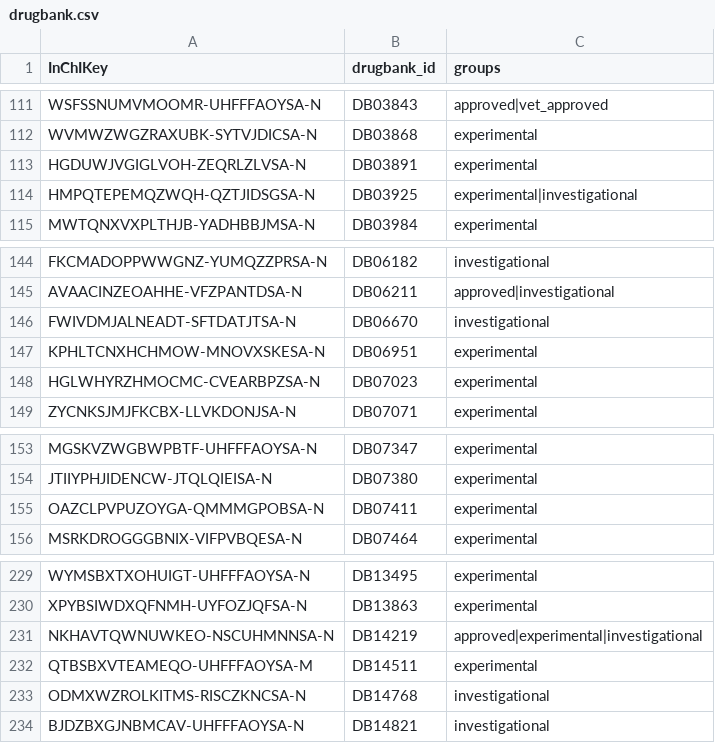
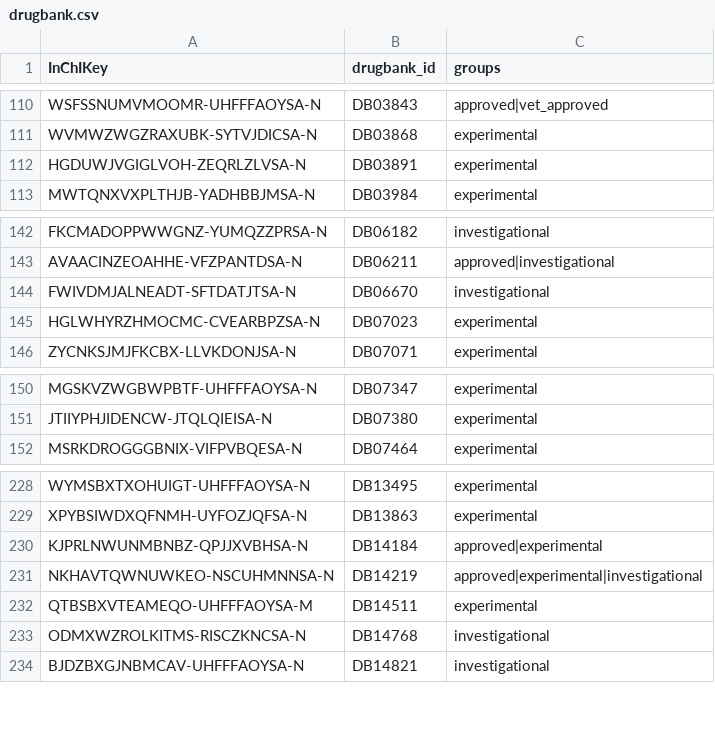
Before and after one commit to xg590/PDBcov_Curation, a CSV file: data/drugbank.csv, drawn as a sheet; only a part is shown, gaps mark what is left out; removed rows and columns are numbered as before the commit, all else as after; the diff covers the shown part only; the diff names each change by its address in the sheet, - before the commit and + after, or states it on an @@ line.

```diff
--- a/data/drugbank.csv
+++ b/data/drugbank.csv
-row 114: HMPQTEPEMQZWQH-QZTJIDSGSA-N | DB03925 | experimental|investigational
-row 147: KPHLTCNXHCHMOW-MNOVXSKESA-N | DB06951 | experimental
-row 155: OAZCLPVPUZOYGA-QMMMGPOBSA-N | DB07411 | experimental
+row 230: KJPRLNWUNMBNBZ-QPJJXVBHSA-N | DB14184 | approved|experimental
```
Also changed, not shown: 7 added rows and 5 removed rows elsewhere in this file, 16 other files.
